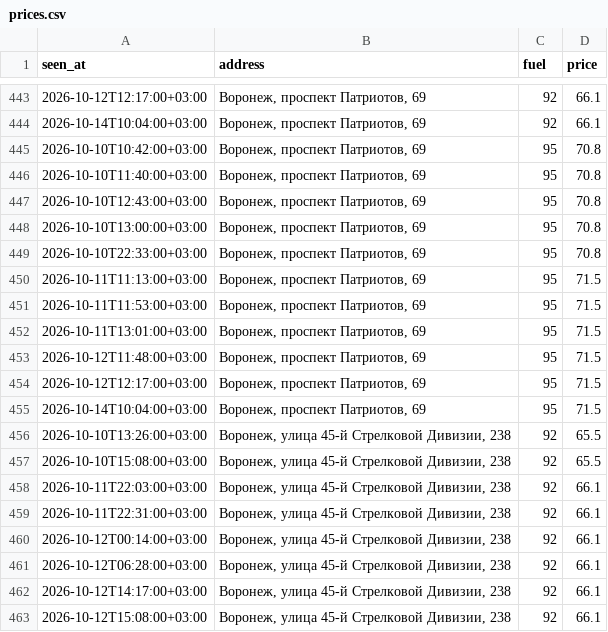
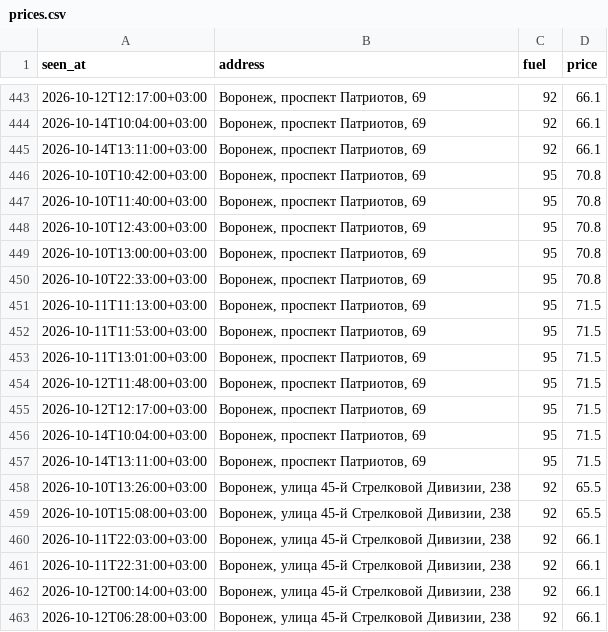
Before and after one commit to dooodoIvan/benzin, a CSV file: data/prices.csv, drawn as a sheet; only a part is shown, gaps mark what is left out; the shorter side is filled out with more unchanged rows.

```diff
--- a/data/prices.csv
+++ b/data/prices.csv
@@ -444,2 +444,3 @@ seen_at,address,fuel,price
 2026-10-14T10:04:00+03:00,"Воронеж, проспект Патриотов, 69",92,66.1
+2026-10-14T13:11:00+03:00,"Воронеж, проспект Патриотов, 69",92,66.1
 2026-10-10T10:42:00+03:00,"Воронеж, проспект Патриотов, 69",95,70.8
@@ -455,2 +456,3 @@ seen_at,address,fuel,price
 2026-10-14T10:04:00+03:00,"Воронеж, проспект Патриотов, 69",95,71.5
+2026-10-14T13:11:00+03:00,"Воронеж, проспект Патриотов, 69",95,71.5
 2026-10-10T13:26:00+03:00,"Воронеж, улица 45-й Стрелковой Дивизии, 238",92,65.5
```
Also changed, not shown: 4 other files.
